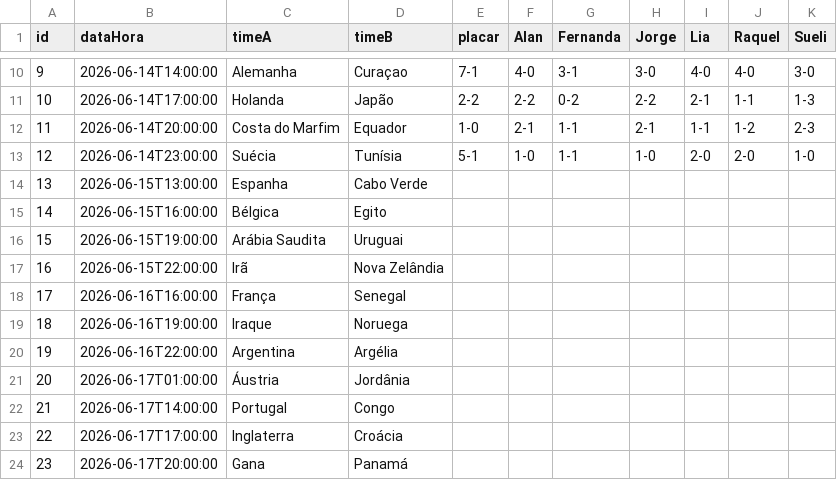
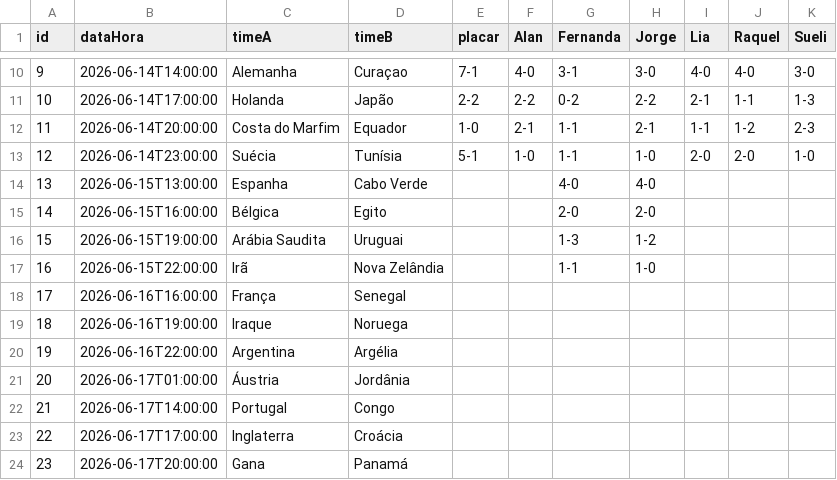
Before and after one commit to jorgerenato/bolao2026, a CSV file: dados.csv, drawn as a sheet; only a part is shown, gaps mark what is left out.

```diff
--- a/dados.csv
+++ b/dados.csv
@@ -13,6 +13,6 @@ id,dataHora,timeA,timeB,placar,Alan,Fernanda,Jorge,Lia,Raquel,Sueli
 12,2026-06-14T23:00:00,Suécia,Tunísia,5-1,1-0,1-1,1-0,2-0,2-0,1-0
-13,2026-06-15T13:00:00,Espanha,Cabo Verde,,,,,,,
-14,2026-06-15T16:00:00,Bélgica,Egito,,,,,,,
-15,2026-06-15T19:00:00,Arábia Saudita,Uruguai,,,,,,,
-16,2026-06-15T22:00:00,Irã,Nova Zelândia,,,,,,,
+13,2026-06-15T13:00:00,Espanha,Cabo Verde,,,4-0,4-0,,,
+14,2026-06-15T16:00:00,Bélgica,Egito,,,2-0,2-0,,,
+15,2026-06-15T19:00:00,Arábia Saudita,Uruguai,,,1-3,1-2,,,
+16,2026-06-15T22:00:00,Irã,Nova Zelândia,,,1-1,1-0,,,
 17,2026-06-16T16:00:00,França,Senegal,,,,,,,
```
Also changed, not shown: 1 other file.
